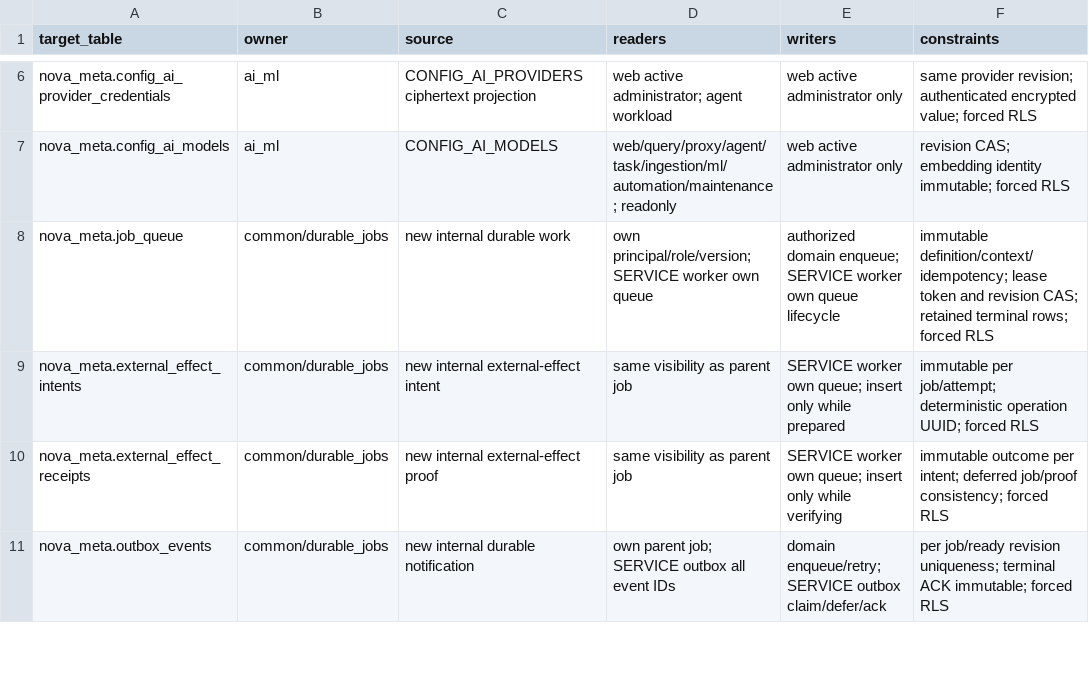
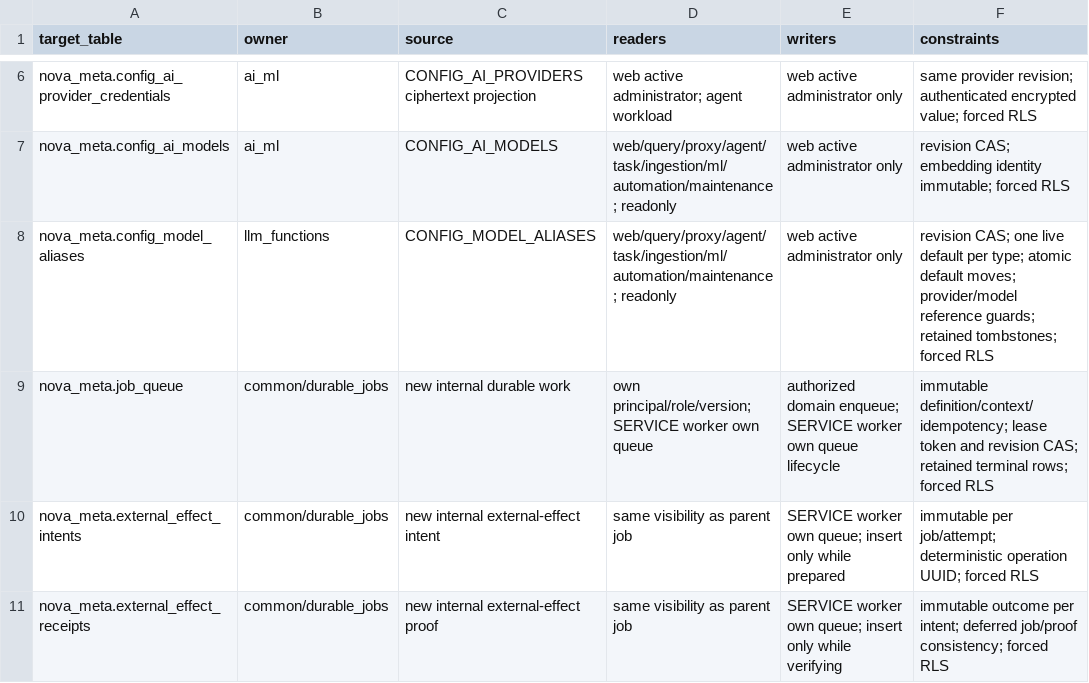
Before and after one commit to dwickyfp/nova, a CSV file: docs/architecture/production-refactor/PG_STORAGE_OWNERSHIP.csv, drawn as a sheet; only a part is shown, gaps mark what is left out; the shorter side is filled out with more unchanged rows; the diff names each change by its address in the sheet, - before the commit and + after, or states it on an @@ line.

Commit message:
Add transactional model aliases with protected registry references

```diff
--- a/docs/architecture/production-refactor/PG_STORAGE_OWNERSHIP.csv
+++ b/docs/architecture/production-refactor/PG_STORAGE_OWNERSHIP.csv
+row 8: nova_meta.config_model_aliases | llm_functions | CONFIG_MODEL_ALIASES | web/query/proxy/agent/task/ingestion/ml/automation/maintenance; readonly | web active administrator only | revision CAS; one live default per type; atomic default moves; provider/model reference guards; retained tombstones; forced RLS
```
Also changed, not shown: 21 other files.
